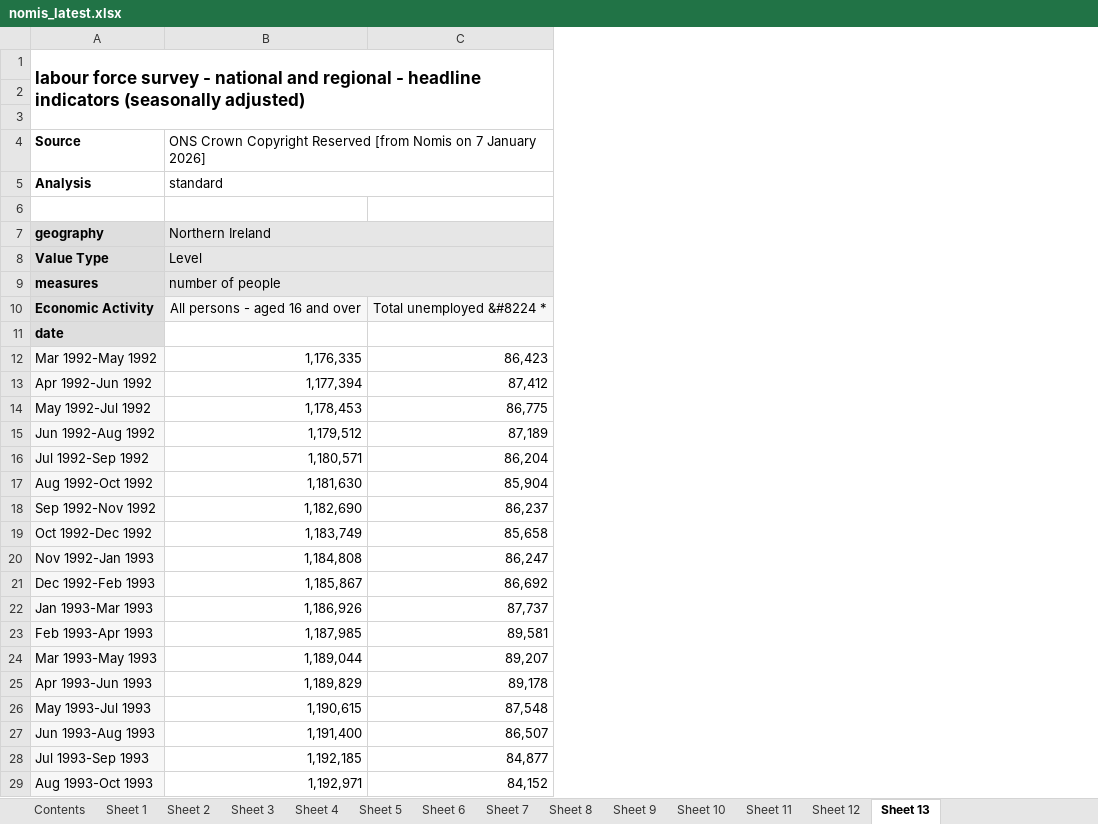
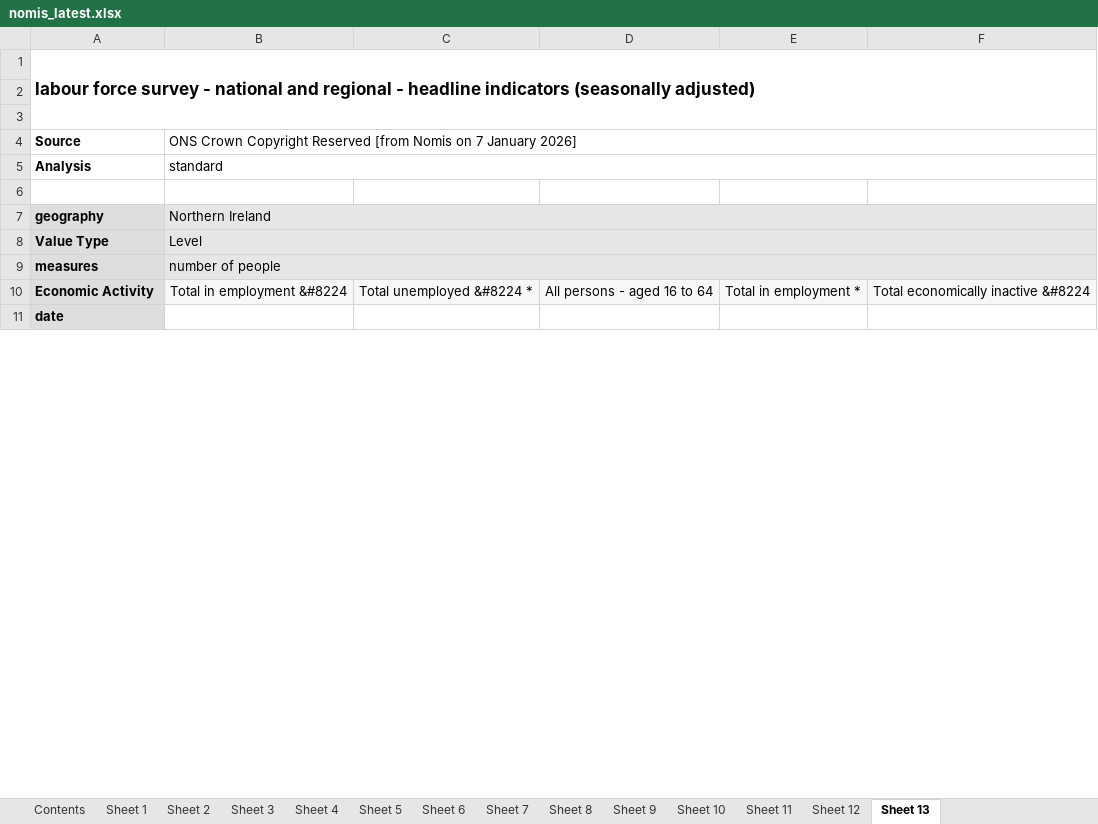
Before and after one commit to SGM-Econ/Regional-Labour-Market, an Excel workbook: data/nomis_latest.xlsx, sheet Sheet 13, drawn as a sheet; only a part is shown; values as stored, in another font and other column widths than the file's, no borders; charts and pictures not drawn; removed rows and columns are numbered as before the commit, all else as after; the diff covers the shown part only; the diff names each change by its address in the sheet, - before the commit and + after, or states it on an @@ line.

```diff
--- a/data/nomis_latest.xlsx (sheet Sheet 13)
+++ b/data/nomis_latest.xlsx (sheet Sheet 13)
-column B, rows 4-10: ONS Crown Copyright Reserved [from Nomis on 7 January 2026] | standard |  | Northern Ireland | Level | number of people | All persons - aged 16 and over
+column B, rows 4-10: ONS Crown Copyright Reserved [from Nomis on 7 January 2026] | standard |  | Northern Ireland | Level | number of people | Total in employment &#8224
+column D, row 10: All persons - aged 16 to 64
+column E, row 10: Total in employment *
+column F, row 10: Total economically inactive &#8224
-row 12: Mar 1992-May 1992 | 1,176,335 | 86,423
-row 13: Apr 1992-Jun 1992 | 1,177,394 | 87,412
-row 14: May 1992-Jul 1992 | 1,178,453 | 86,775
-row 15: Jun 1992-Aug 1992 | 1,179,512 | 87,189
-row 16: Jul 1992-Sep 1992 | 1,180,571 | 86,204
-row 17: Aug 1992-Oct 1992 | 1,181,630 | 85,904
-row 18: Sep 1992-Nov 1992 | 1,182,690 | 86,237
-row 19: Oct 1992-Dec 1992 | 1,183,749 | 85,658
-row 20: Nov 1992-Jan 1993 | 1,184,808 | 86,247
-row 21: Dec 1992-Feb 1993 | 1,185,867 | 86,692
-row 22: Jan 1993-Mar 1993 | 1,186,926 | 87,737
-row 23: Feb 1993-Apr 1993 | 1,187,985 | 89,581
-row 24: Mar 1993-May 1993 | 1,189,044 | 89,207
-row 25: Apr 1993-Jun 1993 | 1,189,829 | 89,178
-row 26: May 1993-Jul 1993 | 1,190,615 | 87,548
-row 27: Jun 1993-Aug 1993 | 1,191,400 | 86,507
-row 28: Jul 1993-Sep 1993 | 1,192,185 | 84,877
-row 29: Aug 1993-Oct 1993 | 1,192,971 | 84,152
```
Also changed, not shown: 209 removed rows elsewhere in this sheet, sheet Sheet 11, sheet Sheet 2, sheet Sheet 10, sheet Sheet 5, sheet Sheet 12, sheet Sheet 4, 6 more sheets.
